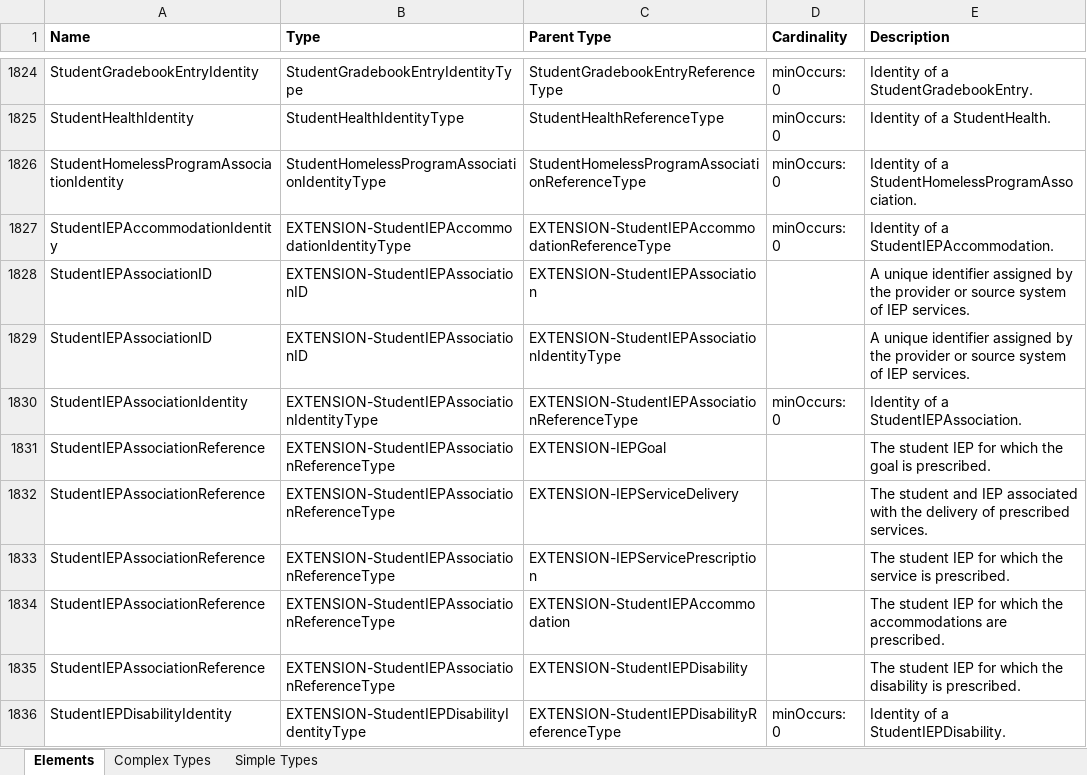
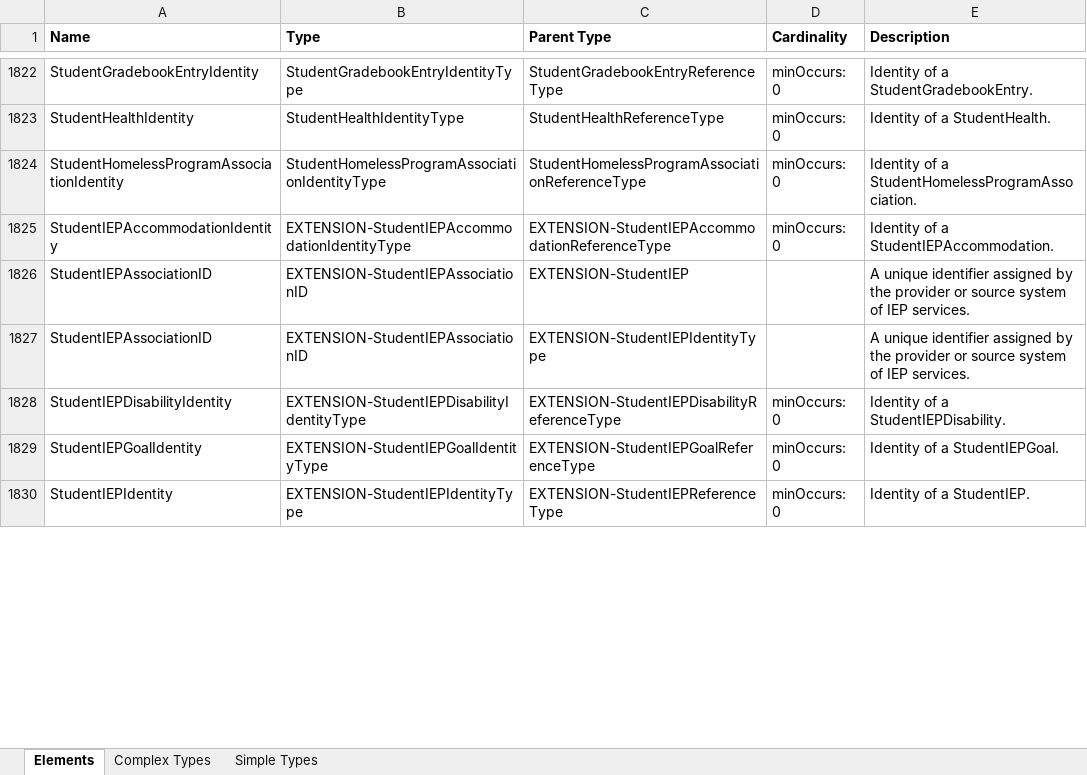
Before and after one commit to edanalytics/edfi-etc-sedm-extension, an Excel workbook: MetaEdOutput/Documentation/DataDictionary/XmlDataDictionary.xlsx, sheet Elements, drawn as a sheet; only a part is shown, gaps mark what is left out; values as stored, in another font and other column widths than the file's, no borders; removed rows and columns are numbered as before the commit, all else as after; the diff covers the shown part only; the diff names each change by its address in the sheet, - before the commit and + after, or states it on an @@ line.

```diff
--- a/MetaEdOutput/Documentation/DataDictionary/XmlDataDictionary.xlsx (sheet Elements)
+++ b/MetaEdOutput/Documentation/DataDictionary/XmlDataDictionary.xlsx (sheet Elements)
-C1826 (Parent Type): EXTENSION-StudentIEPAssociation
+C1826 (Parent Type): EXTENSION-StudentIEP
-C1827 (Parent Type): EXTENSION-StudentIEPAssociationIdentityType
+C1827 (Parent Type): EXTENSION-StudentIEPIdentityType
-row 1830: StudentIEPAssociationIdentity | EXTENSION-StudentIEPAssociationIdentityType | EXTENSION-StudentIEPAssociationReferenceType | minOccurs: 0 | Identity of a StudentIEPAssociation.
-row 1831: StudentIEPAssociationReference | EXTENSION-StudentIEPAssociationReferenceType | EXTENSION-IEPGoal |  | The student IEP for which the goal is prescribed.
-row 1832: StudentIEPAssociationReference | EXTENSION-StudentIEPAssociationReferenceType | EXTENSION-IEPServiceDelivery |  | The student and IEP associated with the delivery of prescribed services.
-row 1833: StudentIEPAssociationReference | EXTENSION-StudentIEPAssociationReferenceType | EXTENSION-IEPServicePrescription |  | The student IEP for which the service is prescribed.
-row 1834: StudentIEPAssociationReference | EXTENSION-StudentIEPAssociationReferenceType | EXTENSION-StudentIEPAccommodation |  | The student IEP for which the accommodations are prescribed.
-row 1835: StudentIEPAssociationReference | EXTENSION-StudentIEPAssociationReferenceType | EXTENSION-StudentIEPDisability |  | The student IEP for which the disability is prescribed.
+row 1829: StudentIEPGoalIdentity | EXTENSION-StudentIEPGoalIdentityType | EXTENSION-StudentIEPGoalReferenceType | minOccurs: 0 | Identity of a StudentIEPGoal.
+row 1830: StudentIEPIdentity | EXTENSION-StudentIEPIdentityType | EXTENSION-StudentIEPReferenceType | minOccurs: 0 | Identity of a StudentIEP.
```
Also changed, not shown: 18 added rows, 9 removed rows and 42 edited cells elsewhere in this sheet, sheet Complex Types, sheet Simple Types, MetaEdOutput/Documentation/DataDictionary/SqlDataDictionary.xlsx, MetaEdOutput/Documentation/Ed-Fi-Handbook/Ed-Fi-Handbook.xlsx, 44 other files.
